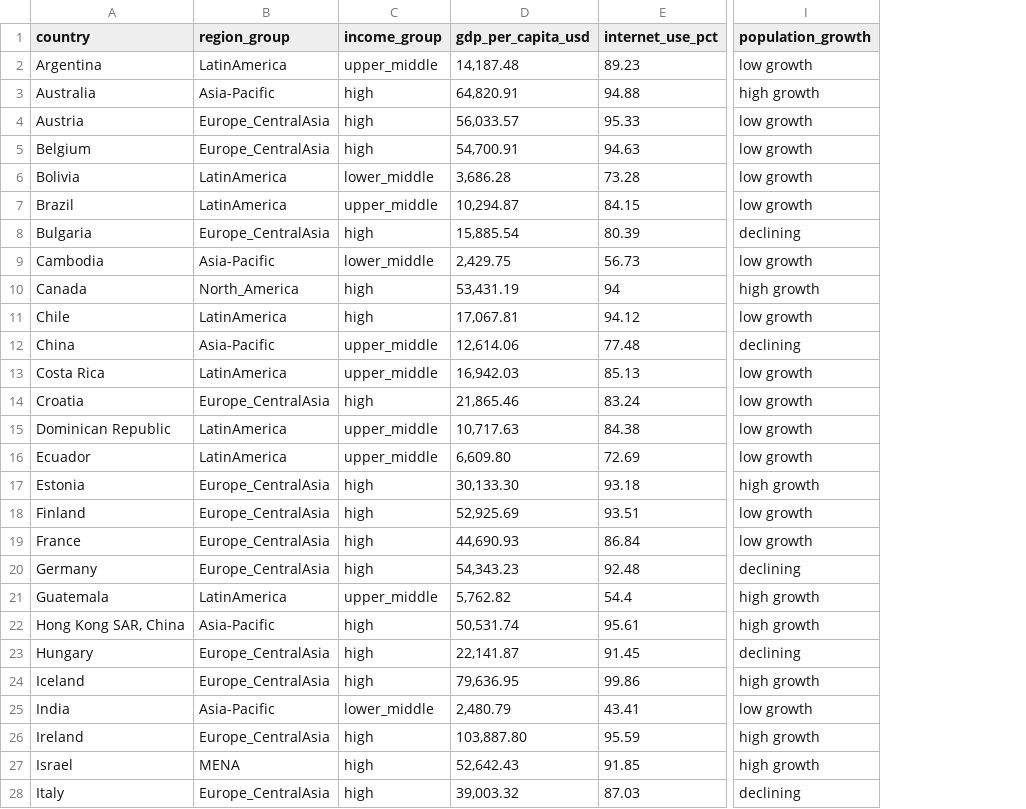
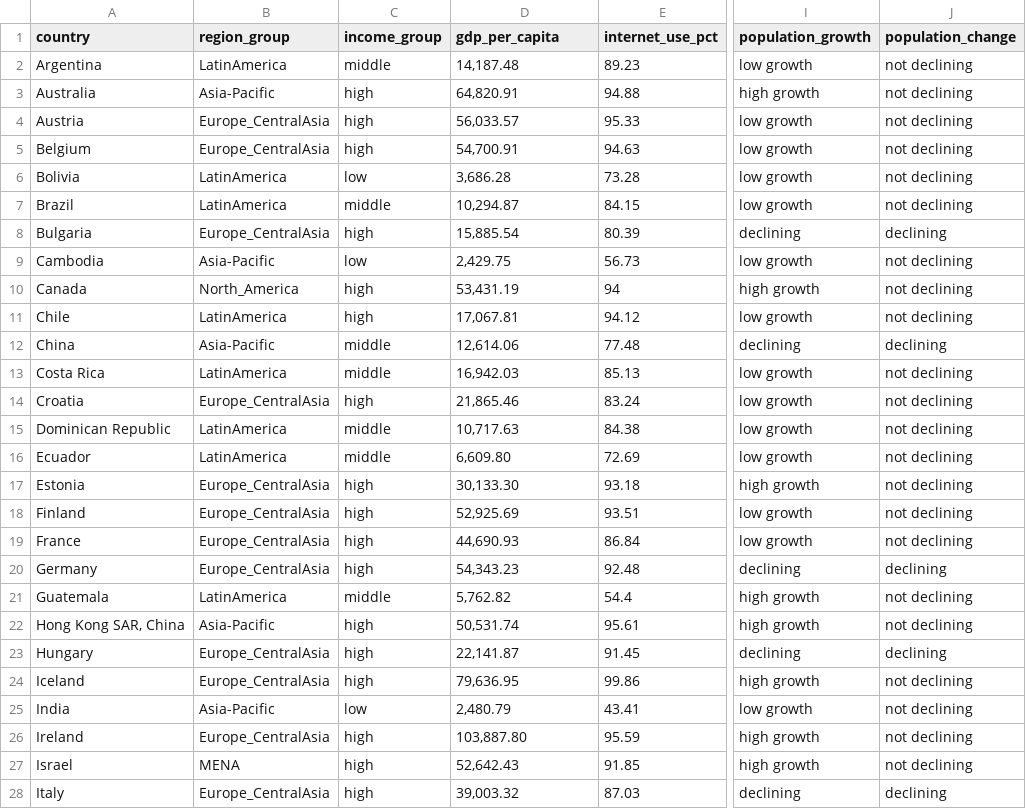
Before and after one commit to col-stem-uoe/data, a CSV file: msda_2026_vr8k21.csv, drawn as a sheet; only a part is shown, gaps mark what is left out; the diff covers the shown part only; the diff names each change by its address in the sheet, - before the commit and + after, or states it on an @@ line.

Commit message:
Update msda_2026_vr8k21.csv

```diff
--- a/msda_2026_vr8k21.csv
+++ b/msda_2026_vr8k21.csv
+column J (population_change), rows 2-28: not declining | not declining | not declining | not declining | not declining | not declining | declining | not declining | not declining | not declining | declining | not declining | not declining | not declining | not declining | not declining | not declining | not declining | declining | not declining | not declining | declining | not declining | not declining | not declining | not declining | declining
-D1: gdp_per_capita_usd
+D1: gdp_per_capita
-C2 (income_group): upper_middle
+C2 (income_group): middle
-C6 (income_group): lower_middle
+C6 (income_group): low
-C7 (income_group): upper_middle
+C7 (income_group): middle
-C9 (income_group): lower_middle
+C9 (income_group): low
-C12:C13 (income_group): upper_middle
+C12:C13 (income_group): middle
-C15:C16 (income_group): upper_middle
+C15:C16 (income_group): middle
-C21 (income_group): upper_middle
+C21 (income_group): middle
-C25 (income_group): lower_middle
+C25 (income_group): low
```
Also changed, not shown: 10 edited cells elsewhere in this file.
